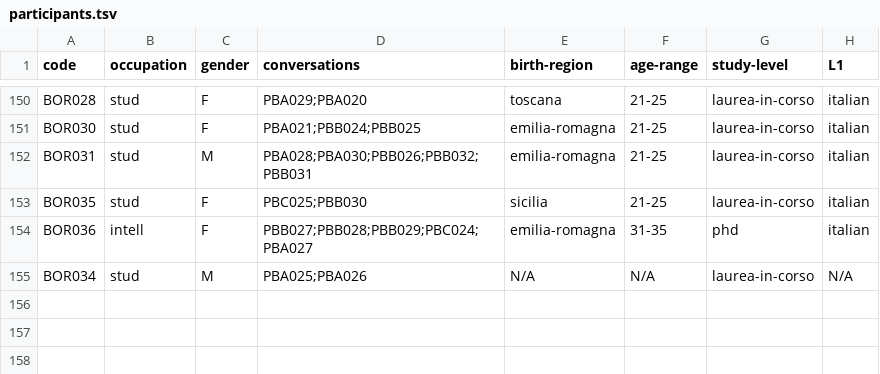
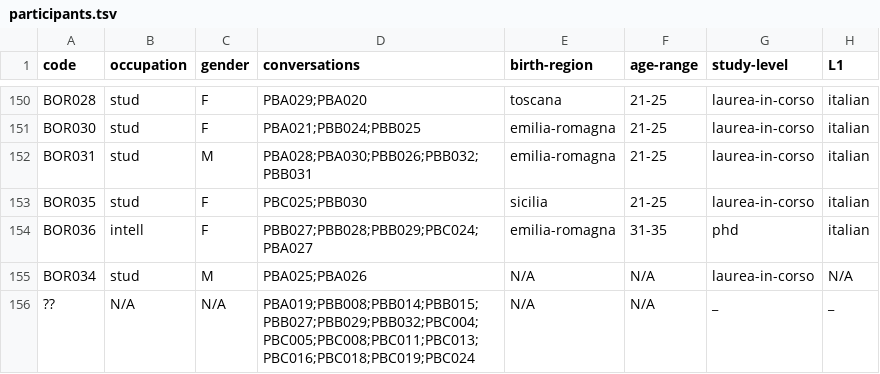
Before and after one commit to KIParla/KIParla-NoSketch-Data, a TSV file: metadata/ParlaBO/participants.tsv, drawn as a sheet; only a part is shown, gaps mark what is left out; the diff names each change by its address in the sheet, - before the commit and + after, or states it on an @@ line.

```diff
--- a/metadata/ParlaBO/participants.tsv
+++ b/metadata/ParlaBO/participants.tsv
+row 156: ?? | N/A | N/A | PBA019;PBB008;PBB014;PBB015;PBB027;PBB029;PBB032;PBC004;PBC005;PBC008;PBC011;PBC013;PBC016;PBC018;PBC019;PBC024 | N/A | N/A | _ | _
```
Also changed, not shown: metadata/KIP/participants.tsv, metadata/KIPasti/participants.tsv, 17 other files.
